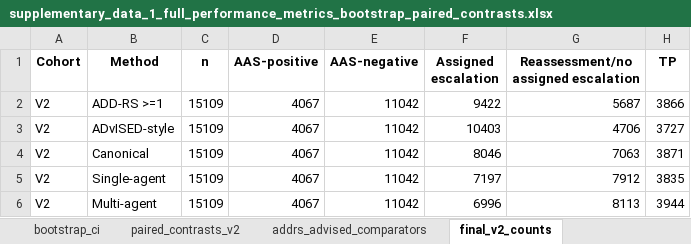
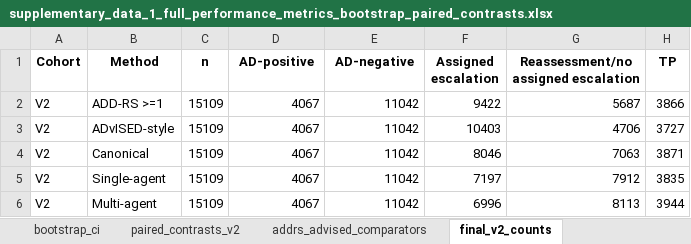
Before and after one commit to gllary/AD-multi-agent, an Excel workbook: supplementary_data_1_full_performance_metrics_bootstrap_paired_contrasts.xlsx, sheet final_v2_counts, drawn as a sheet; only a part is shown; values as stored, in another font and other column widths than the file's, no borders; the diff names each change by its address in the sheet, - before the commit and + after, or states it on an @@ line.

```diff
--- a/supplementary_data_1_full_performance_metrics_bootstrap_paired_contrasts.xlsx (sheet final_v2_counts)
+++ b/supplementary_data_1_full_performance_metrics_bootstrap_paired_contrasts.xlsx (sheet final_v2_counts)
-D1: AAS-positive
+D1: AD-positive
-E1: AAS-negative
+E1: AD-negative
```
Also changed, not shown: supplementary_data_2_runtime_governance_trace_logs.xlsx, supplementary_data_3_prompt_schema_config_freeze_inventory.xlsx, 34 other files.
